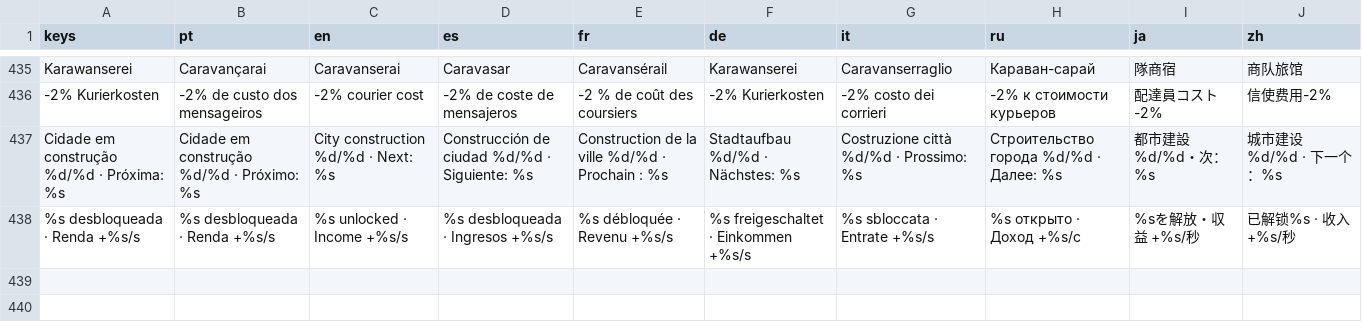
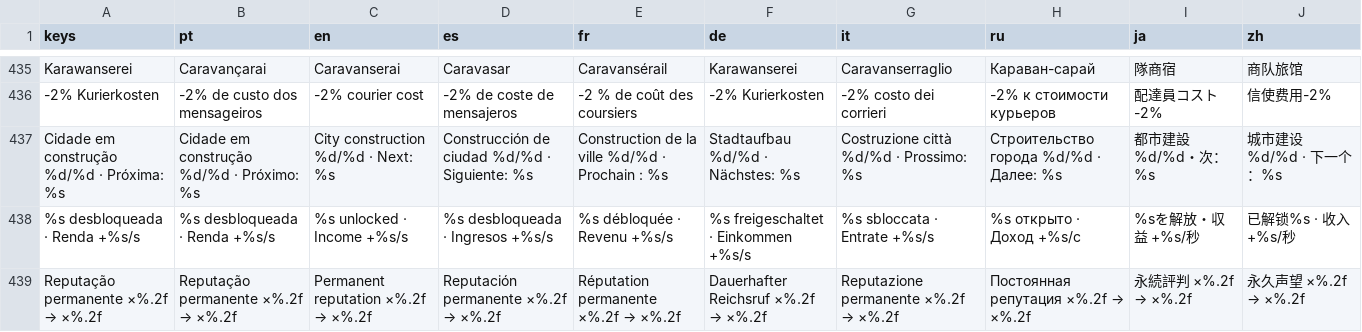
Before and after one commit to phallas91/fantasy-tycoon, a CSV file: translations/ui.csv, drawn as a sheet; only a part is shown, gaps mark what is left out; the diff names each change by its address in the sheet, - before the commit and + after, or states it on an @@ line.

Commit message:
Make realm expansion feel permanently rewarding
Turn realm completion into a clear power milestone by previewing the Influence reward, exact permanent reputation increase, and the first talent unlock before rebuilding. Refresh all nine runtime translation catalogs and cover the reward math, localization, and mobile dialog in automated checks.

```diff
--- a/translations/ui.csv
+++ b/translations/ui.csv
+row 439: Reputação permanente ×%.2f → ×%.2f | Reputação permanente ×%.2f → ×%.2f | Permanent reputation ×%.2f → ×%.2f | Reputación permanente ×%.2f → ×%.2f | Réputation permanente ×%.2f → ×%.2f | Dauerhafter Reichsruf ×%.2f → ×%.2f | Reputazione permanente ×%.2f → ×%.2f | Постоянная репутация ×%.2f → ×%.2f | 永続評判 ×%.2f → ×%.2f | 永久声望 ×%.2f → ×%.2f
```
Also changed, not shown: 14 other files.
